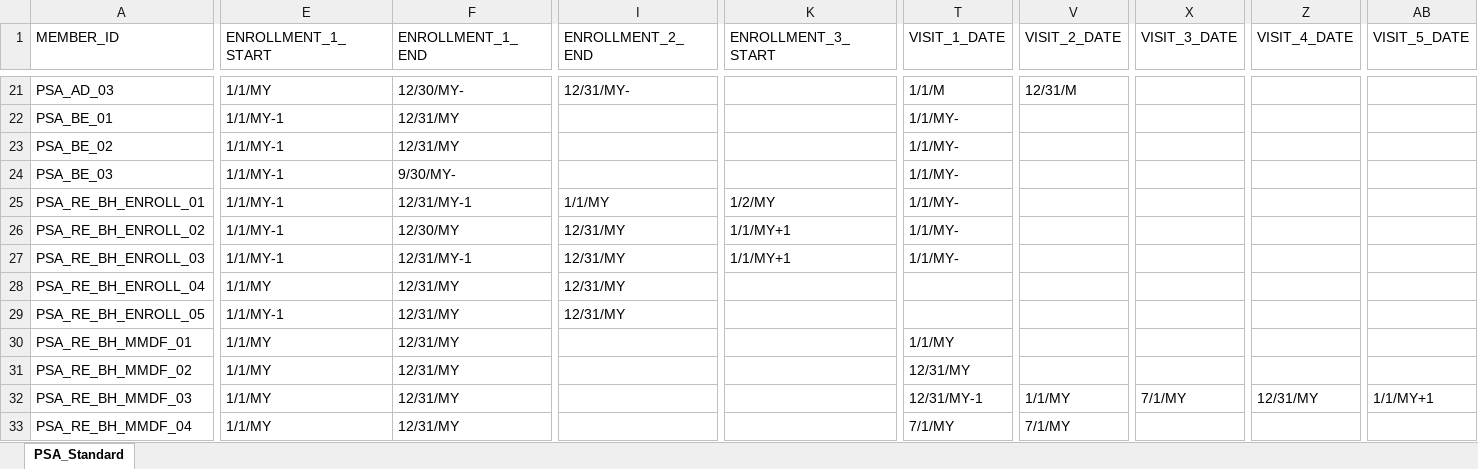
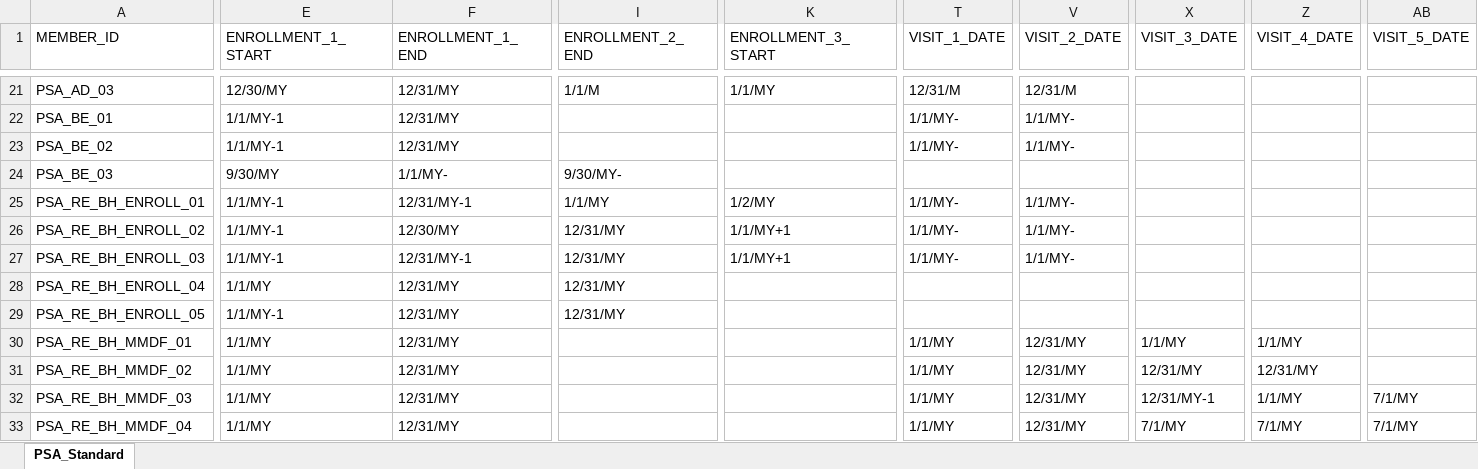
Before and after one commit to jakibanja/MeasureDataGen, an Excel workbook: data/PSA_MY2026_TestCase_Standard.xlsx, sheet PSA_Standard, drawn as a sheet; only a part is shown, gaps mark what is left out; values as stored, in another font and other column widths than the file's, no borders; the diff covers the shown part only; the diff names each change by its address in the sheet, - before the commit and + after, or states it on an @@ line.

```diff
--- a/data/PSA_MY2026_TestCase_Standard.xlsx (sheet PSA_Standard)
+++ b/data/PSA_MY2026_TestCase_Standard.xlsx (sheet PSA_Standard)
-E21 (ENROLLMENT_1_START): 1/1/MY
+E21 (ENROLLMENT_1_START): 12/30/MY
-F21 (ENROLLMENT_1_END): 12/30/MY-
+F21 (ENROLLMENT_1_END): 12/31/MY
-I21 (ENROLLMENT_2_END): 12/31/MY-
+I21 (ENROLLMENT_2_END): 1/1/M
-K21 (ENROLLMENT_3_START): (empty)
+K21 (ENROLLMENT_3_START): 1/1/MY
-T21 (VISIT_1_DATE): 1/1/M
+T21 (VISIT_1_DATE): 12/31/M
-V22:V23 (VISIT_2_DATE): (empty)
+V22:V23 (VISIT_2_DATE): 1/1/MY-
-E24 (ENROLLMENT_1_START): 1/1/MY-1
+E24 (ENROLLMENT_1_START): 9/30/MY
-F24 (ENROLLMENT_1_END): 9/30/MY-
+F24 (ENROLLMENT_1_END): 1/1/MY-
-I24 (ENROLLMENT_2_END): (empty)
+I24 (ENROLLMENT_2_END): 9/30/MY-
-T24 (VISIT_1_DATE): 1/1/MY-
+T24 (VISIT_1_DATE): (empty)
-V25:V27 (VISIT_2_DATE): (empty)
+V25:V27 (VISIT_2_DATE): 1/1/MY-
-V30:V31 (VISIT_2_DATE): (empty)
+V30:V31 (VISIT_2_DATE): 12/31/MY
-X30 (VISIT_3_DATE): (empty)
+X30 (VISIT_3_DATE): 1/1/MY
-Z30 (VISIT_4_DATE): (empty)
+Z30 (VISIT_4_DATE): 1/1/MY
-T31 (VISIT_1_DATE): 12/31/MY
+T31 (VISIT_1_DATE): 1/1/MY
-X31 (VISIT_3_DATE): (empty)
+X31 (VISIT_3_DATE): 12/31/MY
-Z31 (VISIT_4_DATE): (empty)
+Z31 (VISIT_4_DATE): 12/31/MY
-T32 (VISIT_1_DATE): 12/31/MY-1
+T32 (VISIT_1_DATE): 1/1/MY
-V32 (VISIT_2_DATE): 1/1/MY
+V32 (VISIT_2_DATE): 12/31/MY
-X32 (VISIT_3_DATE): 7/1/MY
+X32 (VISIT_3_DATE): 12/31/MY-1
-Z32 (VISIT_4_DATE): 12/31/MY
+Z32 (VISIT_4_DATE): 1/1/MY
-AB32 (VISIT_5_DATE): 1/1/MY+1
+AB32 (VISIT_5_DATE): 7/1/MY
-T33 (VISIT_1_DATE): 7/1/MY
+T33 (VISIT_1_DATE): 1/1/MY
-V33 (VISIT_2_DATE): 7/1/MY
+V33 (VISIT_2_DATE): 12/31/MY
-X33 (VISIT_3_DATE): (empty)
+X33 (VISIT_3_DATE): 7/1/MY
-Z33 (VISIT_4_DATE): (empty)
+Z33 (VISIT_4_DATE): 7/1/MY
-AB33 (VISIT_5_DATE): (empty)
+AB33 (VISIT_5_DATE): 7/1/MY
```
Also changed, not shown: 1057 edited cells elsewhere in this sheet, 4 other files.
